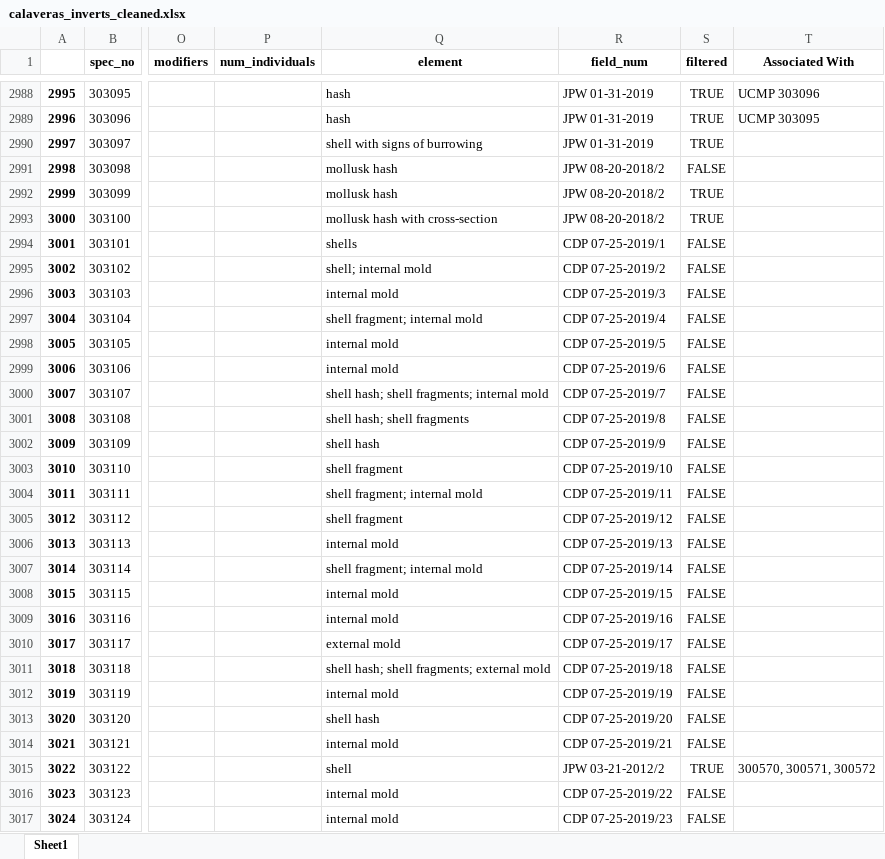
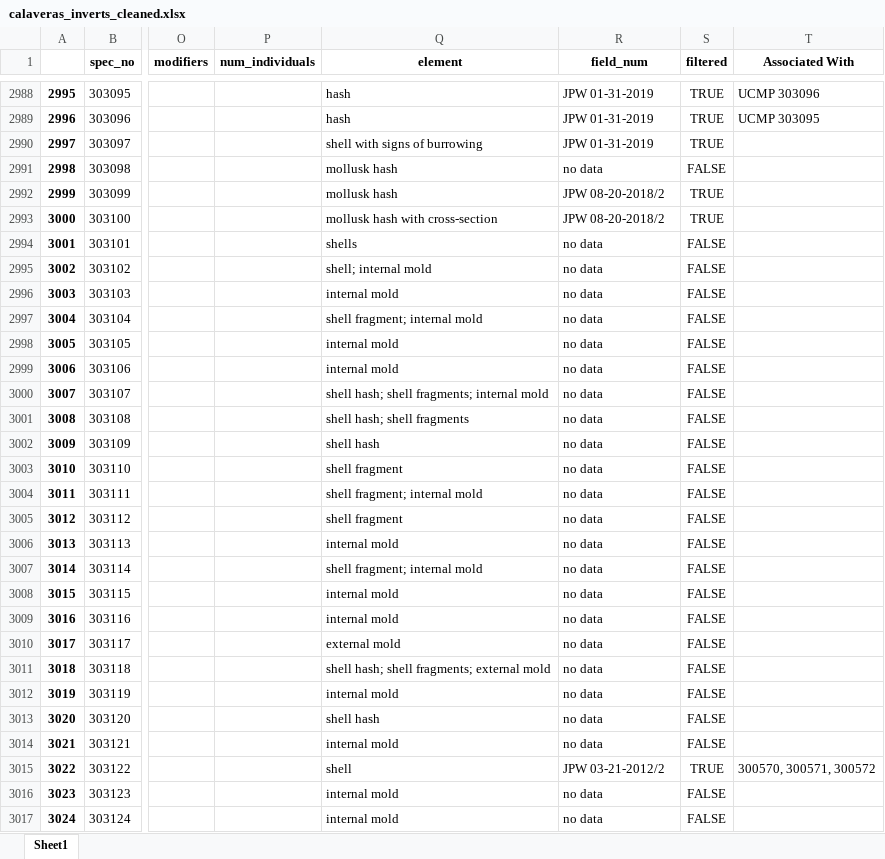
Before and after one commit to bombay-bullet/github-upload, an Excel workbook: calaveras_inverts_cleaned.xlsx, sheet Sheet1, drawn as a sheet; only a part is shown, gaps mark what is left out; values as stored, in another font and other column widths than the file's, no borders; the diff covers the shown part only; the diff names each change by its address in the sheet, - before the commit and + after, or states it on an @@ line.

```diff
--- a/calaveras_inverts_cleaned.xlsx (sheet Sheet1)
+++ b/calaveras_inverts_cleaned.xlsx (sheet Sheet1)
-R2991 (field_num): JPW 08-20-2018/2
+R2991 (field_num): no data
-R2994 (field_num): CDP 07-25-2019/1
+R2994 (field_num): no data
-R2995 (field_num): CDP 07-25-2019/2
+R2995 (field_num): no data
-R2996 (field_num): CDP 07-25-2019/3
+R2996 (field_num): no data
-R2997 (field_num): CDP 07-25-2019/4
+R2997 (field_num): no data
-R2998 (field_num): CDP 07-25-2019/5
+R2998 (field_num): no data
-R2999 (field_num): CDP 07-25-2019/6
+R2999 (field_num): no data
-R3000 (field_num): CDP 07-25-2019/7
+R3000 (field_num): no data
-R3001 (field_num): CDP 07-25-2019/8
+R3001 (field_num): no data
-R3002 (field_num): CDP 07-25-2019/9
+R3002 (field_num): no data
-R3003 (field_num): CDP 07-25-2019/10
+R3003 (field_num): no data
-R3004 (field_num): CDP 07-25-2019/11
+R3004 (field_num): no data
-R3005 (field_num): CDP 07-25-2019/12
+R3005 (field_num): no data
-R3006 (field_num): CDP 07-25-2019/13
+R3006 (field_num): no data
-R3007 (field_num): CDP 07-25-2019/14
+R3007 (field_num): no data
-R3008 (field_num): CDP 07-25-2019/15
+R3008 (field_num): no data
-R3009 (field_num): CDP 07-25-2019/16
+R3009 (field_num): no data
-R3010 (field_num): CDP 07-25-2019/17
+R3010 (field_num): no data
-R3011 (field_num): CDP 07-25-2019/18
+R3011 (field_num): no data
-R3012 (field_num): CDP 07-25-2019/19
+R3012 (field_num): no data
-R3013 (field_num): CDP 07-25-2019/20
+R3013 (field_num): no data
-R3014 (field_num): CDP 07-25-2019/21
+R3014 (field_num): no data
-R3016 (field_num): CDP 07-25-2019/22
+R3016 (field_num): no data
-R3017 (field_num): CDP 07-25-2019/23
+R3017 (field_num): no data
```
Also changed, not shown: 211 edited cells elsewhere in this sheet, calaveras_inverts_for_cleaning.xlsx, 2 other files.
